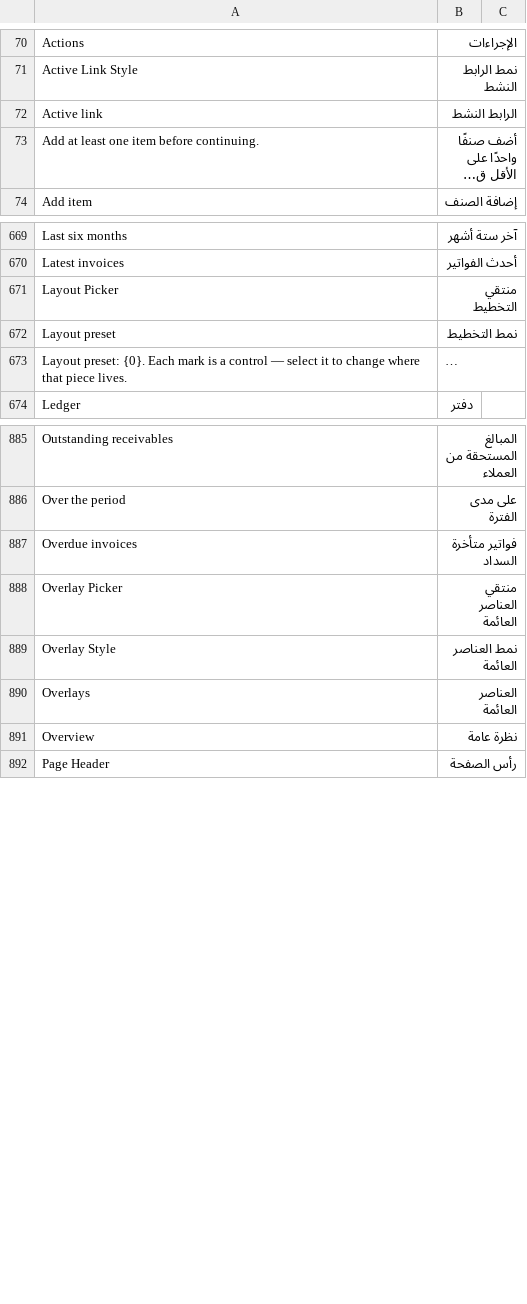
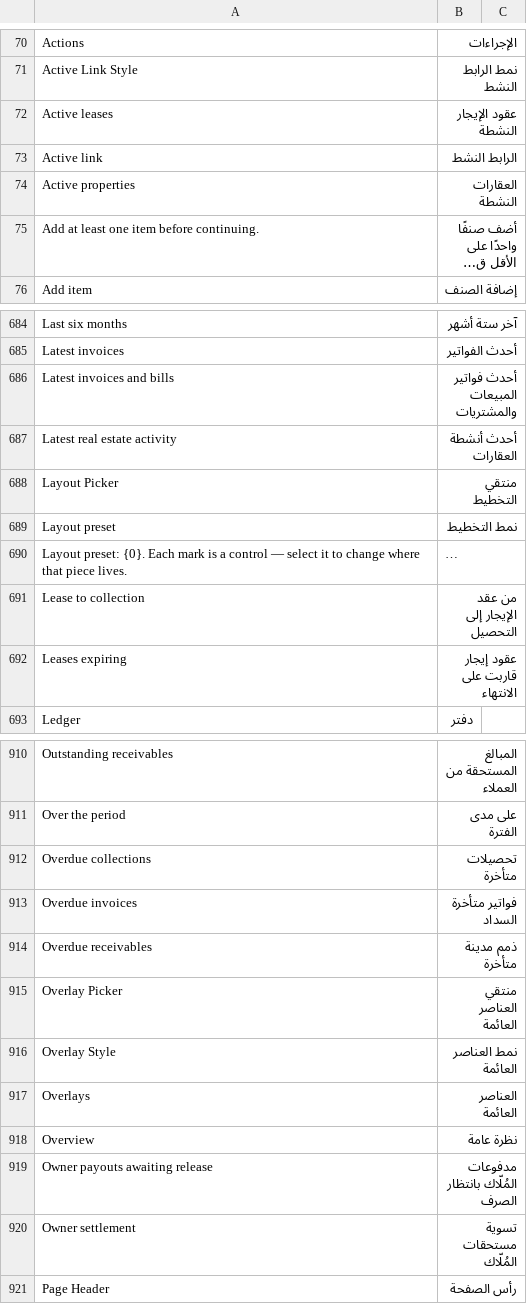
Before and after one commit to Bunood/bunood-theme, a CSV file: bunood_theme/translations/ar.csv, drawn as a sheet; only a part is shown, gaps mark what is left out; long unchanged cells end in …; the diff covers the shown part only; the diff names each change by its address in the sheet, - before the commit and + after, or states it on an @@ line.

```diff
--- a/bunood_theme/translations/ar.csv
+++ b/bunood_theme/translations/ar.csv
+row 72: Active leases | عقود الإيجار النشطة
+row 74: Active properties | العقارات النشطة
+row 686: Latest invoices and bills | أحدث فواتير المبيعات والمشتريات
+row 687: Latest real estate activity | أحدث أنشطة العقارات
+row 691: Lease to collection | من عقد الإيجار إلى التحصيل
+row 692: Leases expiring | عقود إيجار قاربت على الانتهاء
+row 912: Overdue collections | تحصيلات متأخرة
+row 914: Overdue receivables | ذمم مدينة متأخرة
+row 919: Owner payouts awaiting release | مدفوعات المُلّاك بانتظار الصرف
+row 920: Owner settlement | تسوية مستحقات المُلّاك
```
Also changed, not shown: 37 added rows, 1 moved row and 1 edited cell elsewhere in this file, 17 other files.
